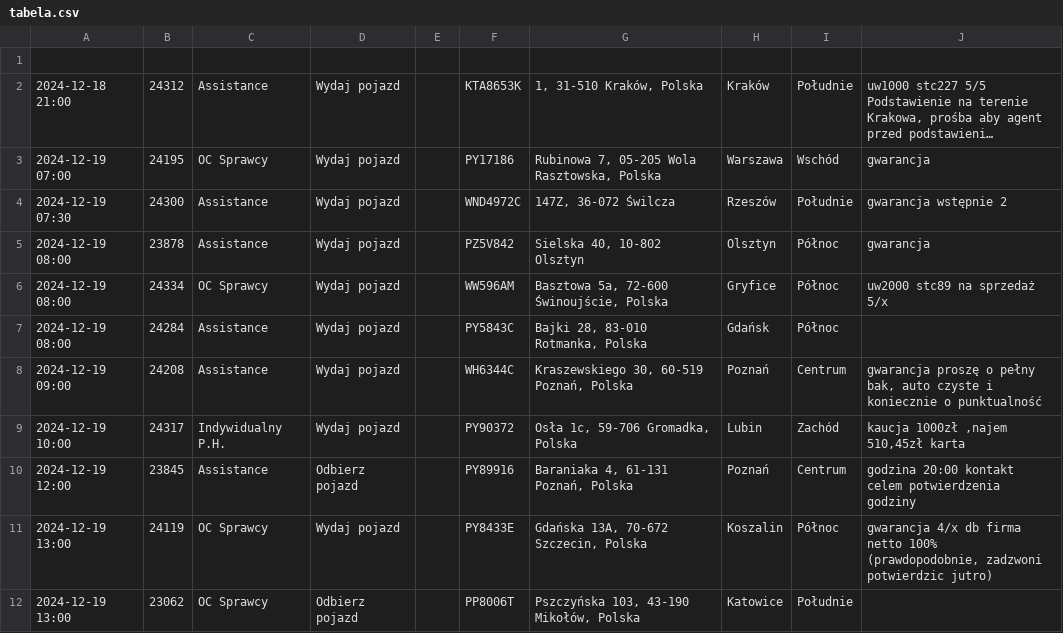
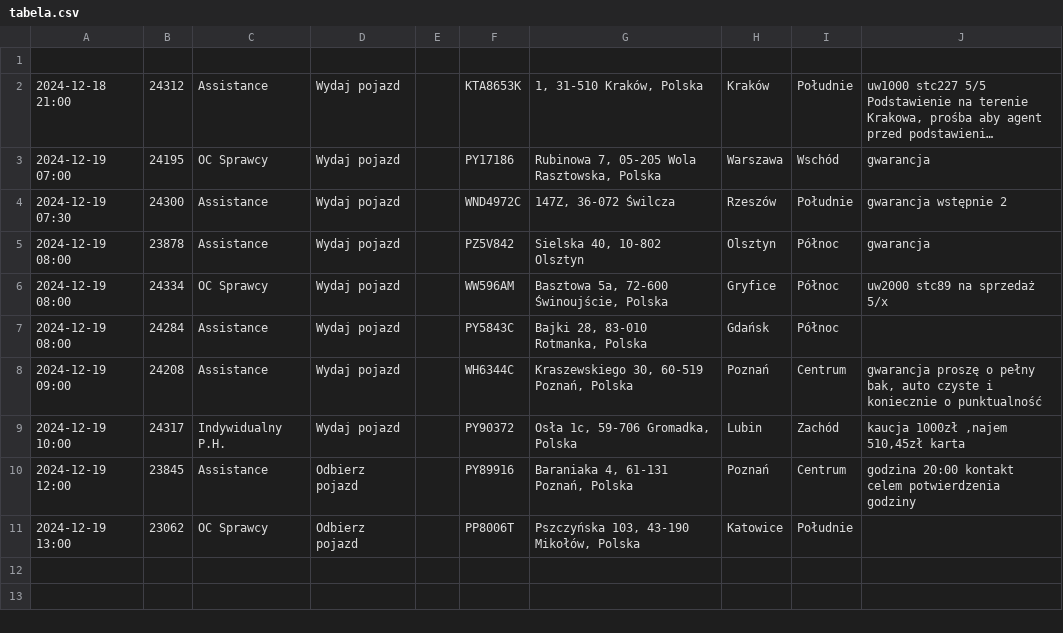
Before and after one commit to chojnacky/chojnacky.github.io, a CSV file: tabela.csv, drawn as a sheet; long unchanged cells end in ….

Commit message:
Dodanie lub aktualizacja pliku tabela.csv

```diff
--- a/tabela.csv
+++ b/tabela.csv
@@ -10,3 +10,2 @@
 2024-12-19 12:00;23845;Assistance;Odbierz pojazd;;PY89916;Baraniaka 4, 61-131 Poznań, Polska;Poznań;Centrum;godzina 20:00 kontakt celem potwierdzenia godziny
-2024-12-19 13:00;24119;OC Sprawcy;Wydaj pojazd;;PY8433E;Gdańska 13A, 70-672 Szczecin, Polska;Koszalin;Północ;gwarancja 4/x db firma netto 100% (prawdopodobnie, zadzwoni potwierdzic jutro)
 2024-12-19 13:00;23062;OC Sprawcy;Odbierz pojazd;;PP8006T;Pszczyńska 103, 43-190 Mikołów, Polska;Katowice;Południe;
```
